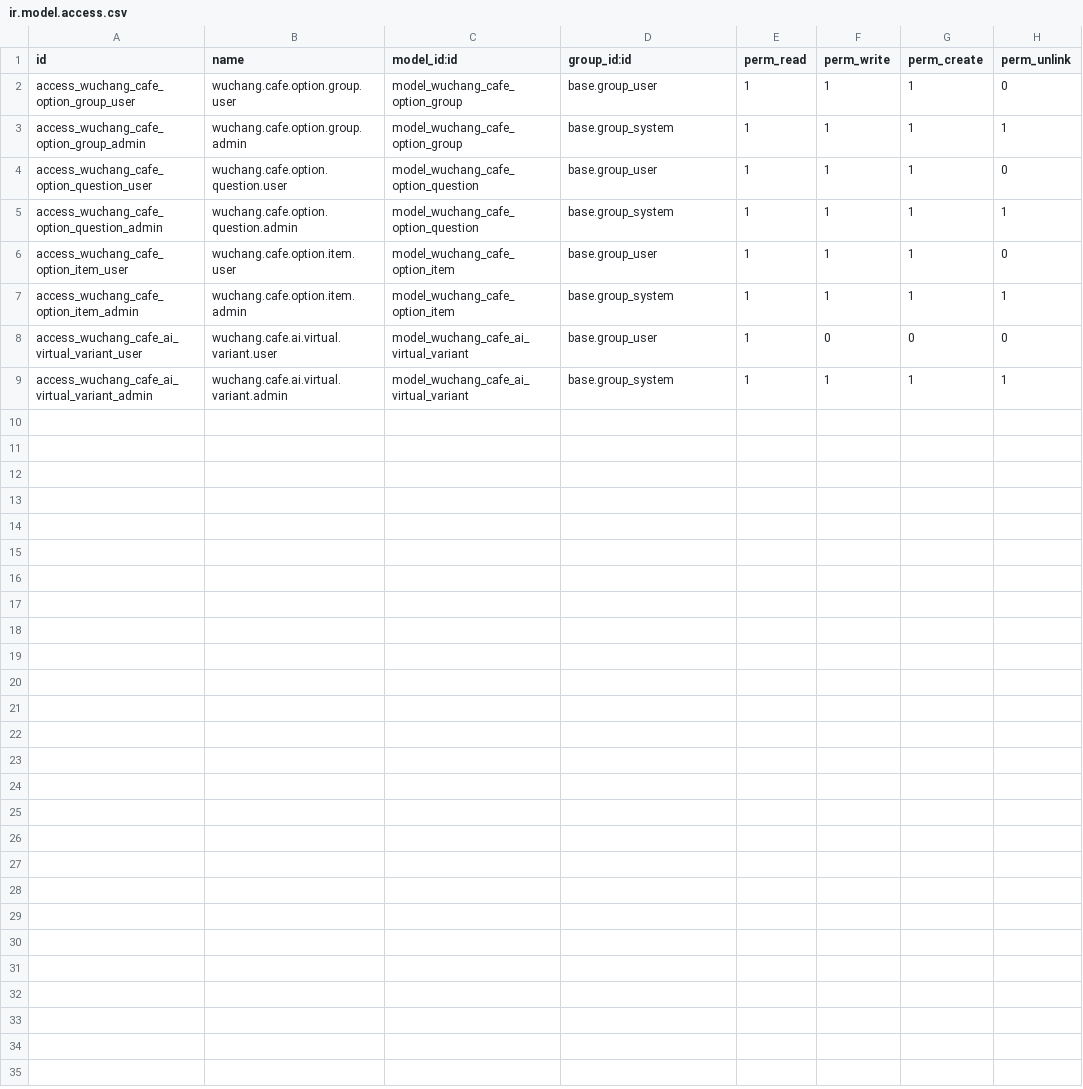
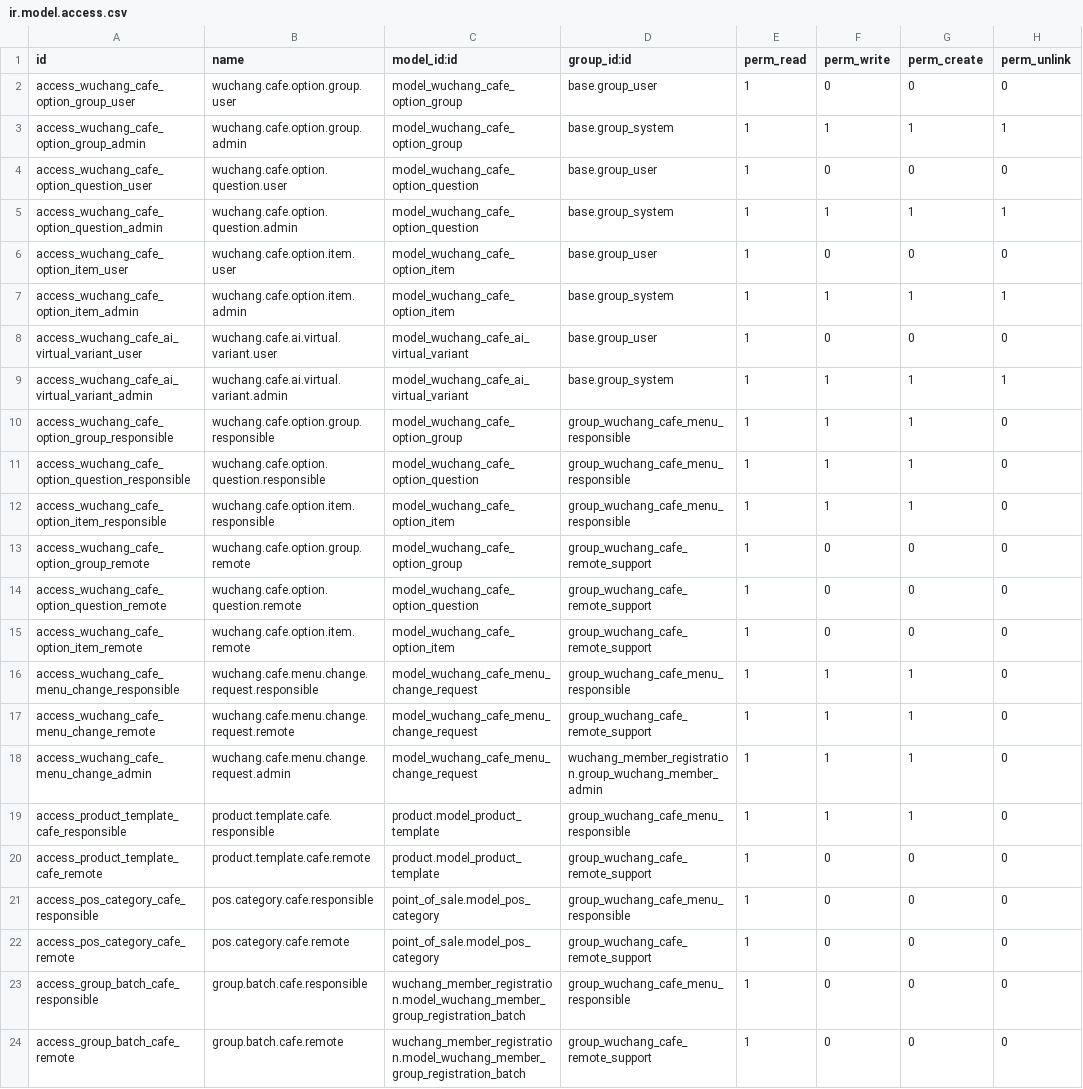
Before and after one commit to wuchang1100606355-del/wuchang.life, a CSV file: Taiji_Odoo/addons/wuchang_cafe_menu_options/security/ir.model.access.csv, drawn as a sheet.

Commit message:
Harden human menu governance and nonprofit review

```diff
--- a/Taiji_Odoo/addons/wuchang_cafe_menu_options/security/ir.model.access.csv
+++ b/Taiji_Odoo/addons/wuchang_cafe_menu_options/security/ir.model.access.csv
@@ -1,7 +1,7 @@
 id,name,model_id:id,group_id:id,perm_read,perm_write,perm_create,perm_unlink
-access_wuchang_cafe_option_group_user,wuchang.cafe.option.group.user,model_wuchang_cafe_option_group,base.group_user,1,1,1,0
+access_wuchang_cafe_option_group_user,wuchang.cafe.option.group.user,model_wuchang_cafe_option_group,base.group_user,1,0,0,0
 access_wuchang_cafe_option_group_admin,wuchang.cafe.option.group.admin,model_wuchang_cafe_option_group,base.group_system,1,1,1,1
-access_wuchang_cafe_option_question_user,wuchang.cafe.option.question.user,model_wuchang_cafe_option_question,base.group_user,1,1,1,0
+access_wuchang_cafe_option_question_user,wuchang.cafe.option.question.user,model_wuchang_cafe_option_question,base.group_user,1,0,0,0
 access_wuchang_cafe_option_question_admin,wuchang.cafe.option.question.admin,model_wuchang_cafe_option_question,base.group_system,1,1,1,1
-access_wuchang_cafe_option_item_user,wuchang.cafe.option.item.user,model_wuchang_cafe_option_item,base.group_user,1,1,1,0
+access_wuchang_cafe_option_item_user,wuchang.cafe.option.item.user,model_wuchang_cafe_option_item,base.group_user,1,0,0,0
 access_wuchang_cafe_option_item_admin,wuchang.cafe.option.item.admin,model_wuchang_cafe_option_item,base.group_system,1,1,1,1
@@ -9 +9,16 @@ access_wuchang_cafe_ai_virtual_variant_user,wuchang.cafe.ai.virtual.variant.user
 access_wuchang_cafe_ai_virtual_variant_admin,wuchang.cafe.ai.virtual.variant.admin,model_wuchang_cafe_ai_virtual_variant,base.group_system,1,1,1,1
+access_wuchang_cafe_option_group_responsible,wuchang.cafe.option.group.responsible,model_wuchang_cafe_option_group,group_wuchang_cafe_menu_responsible,1,1,1,0
+access_wuchang_cafe_option_question_responsible,wuchang.cafe.option.question.responsible,model_wuchang_cafe_option_question,group_wuchang_cafe_menu_responsible,1,1,1,0
+access_wuchang_cafe_option_item_responsible,wuchang.cafe.option.item.responsible,model_wuchang_cafe_option_item,group_wuchang_cafe_menu_responsible,1,1,1,0
+access_wuchang_cafe_option_group_remote,wuchang.cafe.option.group.remote,model_wuchang_cafe_option_group,group_wuchang_cafe_remote_support,1,0,0,0
+access_wuchang_cafe_option_question_remote,wuchang.cafe.option.question.remote,model_wuchang_cafe_option_question,group_wuchang_cafe_remote_support,1,0,0,0
+access_wuchang_cafe_option_item_remote,wuchang.cafe.option.item.remote,model_wuchang_cafe_option_item,group_wuchang_cafe_remote_support,1,0,0,0
+access_wuchang_cafe_menu_change_responsible,wuchang.cafe.menu.change.request.responsible,model_wuchang_cafe_menu_change_request,group_wuchang_cafe_menu_responsible,1,1,1,0
+access_wuchang_cafe_menu_change_remote,wuchang.cafe.menu.change.request.remote,model_wuchang_cafe_menu_change_request,group_wuchang_cafe_remote_support,1,1,1,0
+access_wuchang_cafe_menu_change_admin,wuchang.cafe.menu.change.request.admin,model_wuchang_cafe_menu_change_request,wuchang_member_registration.group_wuchang_member_admin,1,1,1,0
+access_product_template_cafe_responsible,product.template.cafe.responsible,product.model_product_template,group_wuchang_cafe_menu_responsible,1,1,1,0
+access_product_template_cafe_remote,product.template.cafe.remote,product.model_product_template,group_wuchang_cafe_remote_support,1,0,0,0
+access_pos_category_cafe_responsible,pos.category.cafe.responsible,point_of_sale.model_pos_category,group_wuchang_cafe_menu_responsible,1,0,0,0
+access_pos_category_cafe_remote,pos.category.cafe.remote,point_of_sale.model_pos_category,group_wuchang_cafe_remote_support,1,0,0,0
+access_group_batch_cafe_responsible,group.batch.cafe.responsible,wuchang_member_registration.model_wuchang_member_group_registration_batch,group_wuchang_cafe_menu_responsible,1,0,0,0
+access_group_batch_cafe_remote,group.batch.cafe.remote,wuchang_member_registration.model_wuchang_member_group_registration_batch,group_wuchang_cafe_remote_support,1,0,0,0
```
Also changed, not shown: 15 other files.
